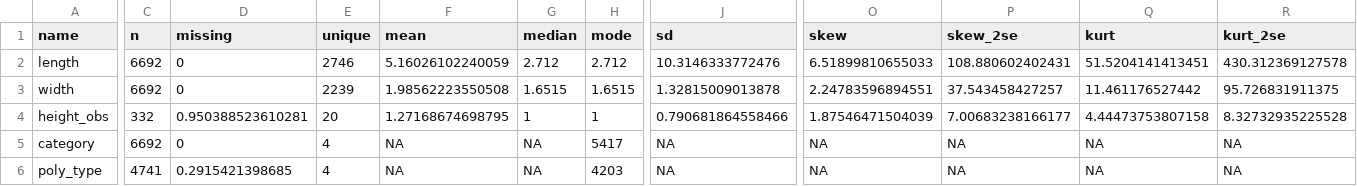
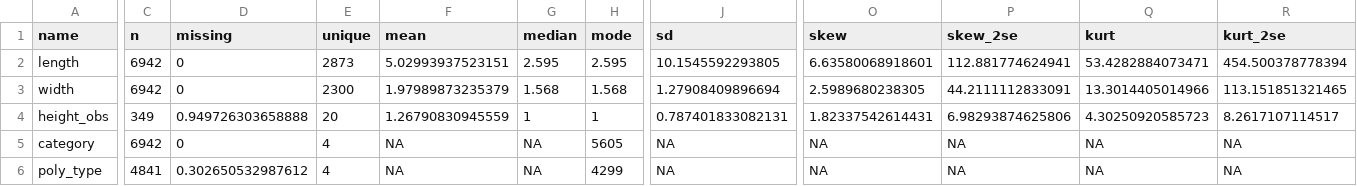
Before and after one commit to cjvanlissa/lise_microplastics, a CSV file: descriptives.csv, drawn as a sheet; only a part is shown, gaps mark what is left out; the diff covers the shown part only; the diff names each change by its address in the sheet, - before the commit and + after, or states it on an @@ line.

```diff
--- a/descriptives.csv
+++ b/descriptives.csv
-C2:C3 (n): 6692
+C2:C3 (n): 6942
-E2 (unique): 2746
+E2 (unique): 2873
-F2 (mean): 5.16026102240059
+F2 (mean): 5.02993937523151
-G2 (median): 2.712
+G2 (median): 2.595
-H2 (mode): 2.712
+H2 (mode): 2.595
-J2 (sd): 10.3146333772476
+J2 (sd): 10.1545592293805
-O2 (skew): 6.51899810655033
+O2 (skew): 6.63580068918601
-P2 (skew_2se): 108.880602402431
+P2 (skew_2se): 112.881774624941
-Q2 (kurt): 51.5204141413451
+Q2 (kurt): 53.4282884073471
-R2 (kurt_2se): 430.312369127578
+R2 (kurt_2se): 454.500378778394
-E3 (unique): 2239
+E3 (unique): 2300
-F3 (mean): 1.98562223550508
+F3 (mean): 1.97989873235379
-G3 (median): 1.6515
+G3 (median): 1.568
-H3 (mode): 1.6515
+H3 (mode): 1.568
-J3 (sd): 1.32815009013878
+J3 (sd): 1.27908409896694
-O3 (skew): 2.24783596894551
+O3 (skew): 2.5989680238305
-P3 (skew_2se): 37.543458427257
+P3 (skew_2se): 44.2111112833091
-Q3 (kurt): 11.461176527442
+Q3 (kurt): 13.3014405014966
-R3 (kurt_2se): 95.726831911375
+R3 (kurt_2se): 113.151851321465
-C4 (n): 332
+C4 (n): 349
-D4 (missing): 0.950388523610281
+D4 (missing): 0.949726303658888
-F4 (mean): 1.27168674698795
+F4 (mean): 1.26790830945559
-J4 (sd): 0.790681864558466
+J4 (sd): 0.787401833082131
-O4 (skew): 1.87546471504039
+O4 (skew): 1.82337542614431
-P4 (skew_2se): 7.00683238166177
+P4 (skew_2se): 6.98293874625806
-Q4 (kurt): 4.44473753807158
+Q4 (kurt): 4.30250920585723
-R4 (kurt_2se): 8.32732935225528
+R4 (kurt_2se): 8.2617107114517
-C5 (n): 6692
+C5 (n): 6942
-H5 (mode): 5417
+H5 (mode): 5605
-C6 (n): 4741
+C6 (n): 4841
-D6 (missing): 0.2915421398685
+D6 (missing): 0.302650532987612
-H6 (mode): 4203
+H6 (mode): 4299
```
Also changed, not shown: 4 edited cells elsewhere in this file, 8 other files.
